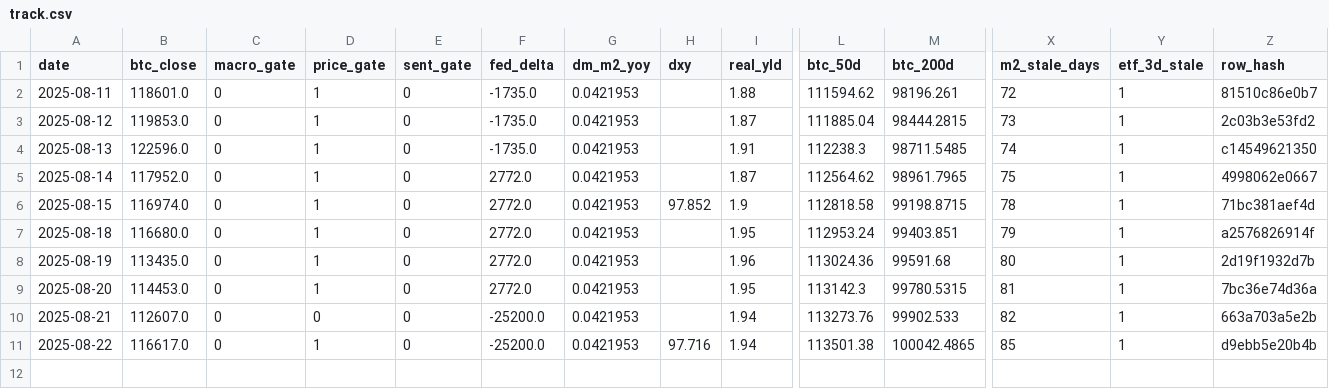
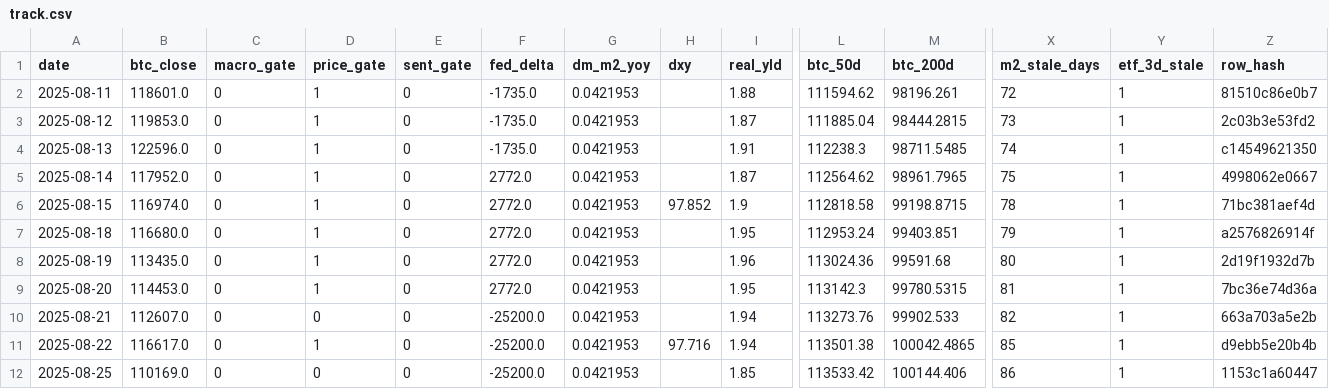
Before and after one commit to matthewprotti/btc_macro_agent_v2.py, a CSV file: track.csv, drawn as a sheet; only a part is shown, gaps mark what is left out; rows hold the shown columns only; the diff names each change by its address in the sheet, - before the commit and + after, or states it on an @@ line.

```diff
--- a/track.csv
+++ b/track.csv
+row 12: 2025-08-25 | 110169.0 | 0 | 0 | 0 | -25200.0 | 0.0421953 |  | 1.85 | 113533.42 | 100144.406 | 86 | 1 | 1153c1a60447
```
Also changed, not shown: data/BTCUSD.csv, data/REALYLD.csv, 1 other file.
